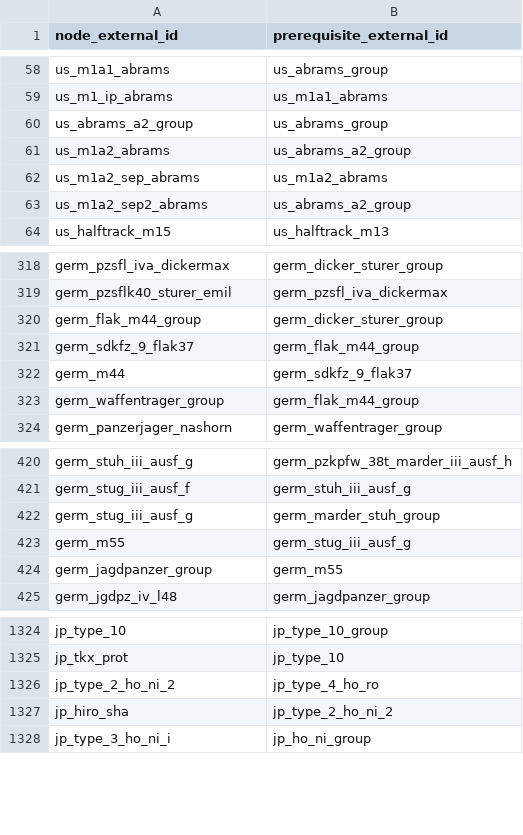
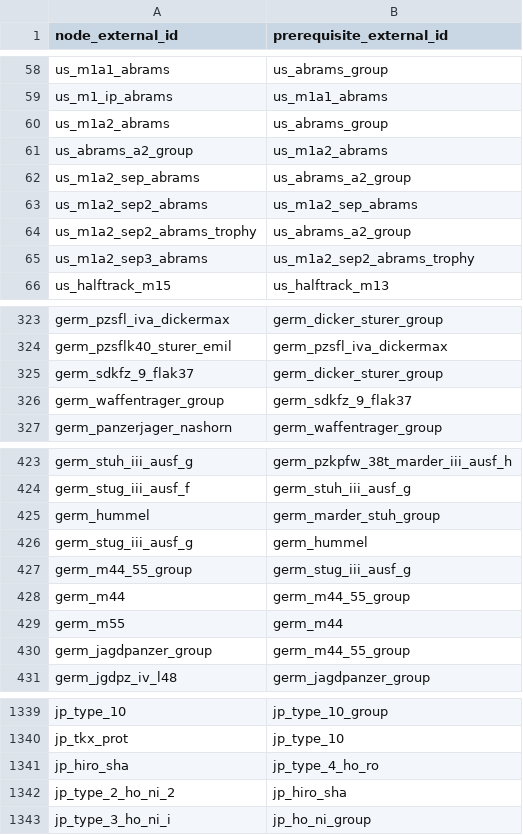
Before and after one commit to Muxomor/wt_datamine_parser_py, a CSV file: dependencies.csv, drawn as a sheet; only a part is shown, gaps mark what is left out; the diff covers the shown part only.

```diff
--- a/dependencies.csv
+++ b/dependencies.csv
@@ -59,6 +59,8 @@ us_m1a1_abrams,us_abrams_group
 us_m1_ip_abrams,us_m1a1_abrams
-us_abrams_a2_group,us_abrams_group
-us_m1a2_abrams,us_abrams_a2_group
-us_m1a2_sep_abrams,us_m1a2_abrams
-us_m1a2_sep2_abrams,us_abrams_a2_group
+us_m1a2_abrams,us_abrams_group
+us_abrams_a2_group,us_m1a2_abrams
+us_m1a2_sep_abrams,us_abrams_a2_group
+us_m1a2_sep2_abrams,us_m1a2_sep_abrams
+us_m1a2_sep2_abrams_trophy,us_abrams_a2_group
+us_m1a2_sep3_abrams,us_m1a2_sep2_abrams_trophy
 us_halftrack_m15,us_halftrack_m13
@@ -319,6 +324,4 @@ germ_pzsfl_iva_dickermax,germ_dicker_sturer_group
 germ_pzsflk40_sturer_emil,germ_pzsfl_iva_dickermax
-germ_flak_m44_group,germ_dicker_sturer_group
-germ_sdkfz_9_flak37,germ_flak_m44_group
-germ_m44,germ_sdkfz_9_flak37
-germ_waffentrager_group,germ_flak_m44_group
+germ_sdkfz_9_flak37,germ_dicker_sturer_group
+germ_waffentrager_group,germ_sdkfz_9_flak37
 germ_panzerjager_nashorn,germ_waffentrager_group
@@ -421,5 +424,8 @@ germ_stuh_iii_ausf_g,germ_pzkpfw_38t_marder_iii_ausf_h
 germ_stug_iii_ausf_f,germ_stuh_iii_ausf_g
-germ_stug_iii_ausf_g,germ_marder_stuh_group
-germ_m55,germ_stug_iii_ausf_g
-germ_jagdpanzer_group,germ_m55
+germ_hummel,germ_marder_stuh_group
+germ_stug_iii_ausf_g,germ_hummel
+germ_m44_55_group,germ_stug_iii_ausf_g
+germ_m44,germ_m44_55_group
+germ_m55,germ_m44
+germ_jagdpanzer_group,germ_m44_55_group
 germ_jgdpz_iv_l48,germ_jagdpanzer_group
@@ -1325,4 +1340,4 @@ jp_type_10,jp_type_10_group
 jp_tkx_prot,jp_type_10
-jp_type_2_ho_ni_2,jp_type_4_ho_ro
-jp_hiro_sha,jp_type_2_ho_ni_2
+jp_hiro_sha,jp_type_4_ho_ro
+jp_type_2_ho_ni_2,jp_hiro_sha
 jp_type_3_ho_ni_i,jp_ho_ni_group
```
Also changed, not shown: 24 added rows and 15 edited cells elsewhere in this file, localization.csv, shop.csv, 9 other files.
